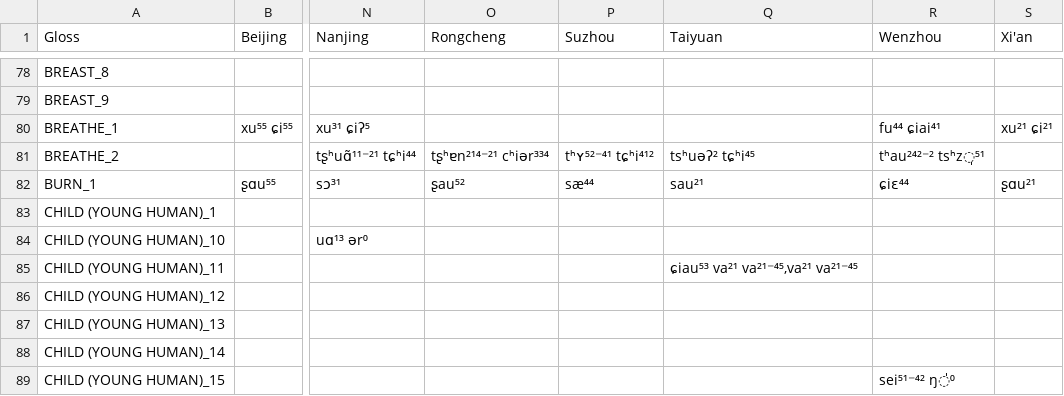
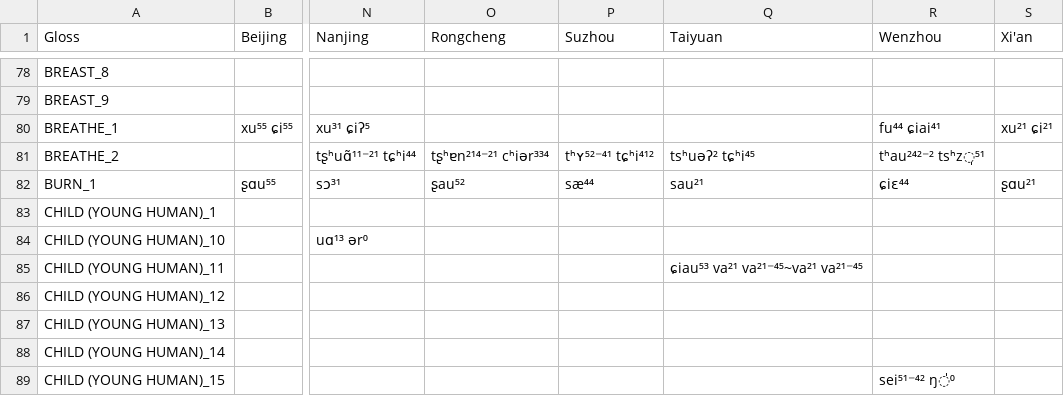
Before and after one commit to pgeorgis/LST_MScThesis, a CSV file: Resources/Data/Processed Data/Sinitic/Sinitic Vocabulary Index.csv, drawn as a sheet; only a part is shown, gaps mark what is left out; the diff covers the shown part only; the diff names each change by its address in the sheet, - before the commit and + after, or states it on an @@ line.

```diff
--- a/Resources/Data/Processed Data/Sinitic/Sinitic Vocabulary Index.csv
+++ b/Resources/Data/Processed Data/Sinitic/Sinitic Vocabulary Index.csv
-Q85 (Taiyuan): ɕiau⁵³ va²¹ va²¹⁻⁴⁵,va²¹ va²¹⁻⁴⁵
+Q85 (Taiyuan): ɕiau⁵³ va²¹ va²¹⁻⁴⁵~va²¹ va²¹⁻⁴⁵
```
Also changed, not shown: 65 edited cells elsewhere in this file, Resources/Data/Processed Data/Italic/Italic Vocabulary Index.csv, Resources/Data/Processed Data/Polynesian/Polynesian Vocabulary Index.csv, 1 other file.
